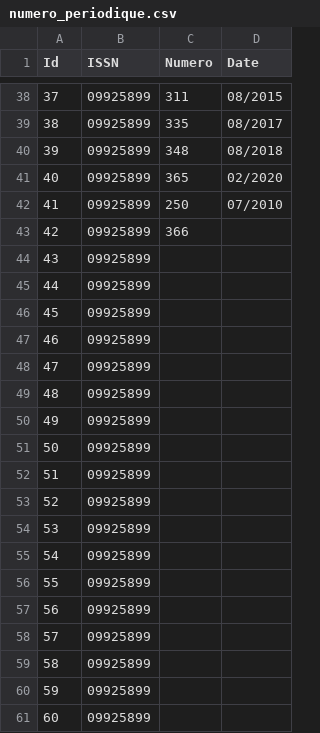
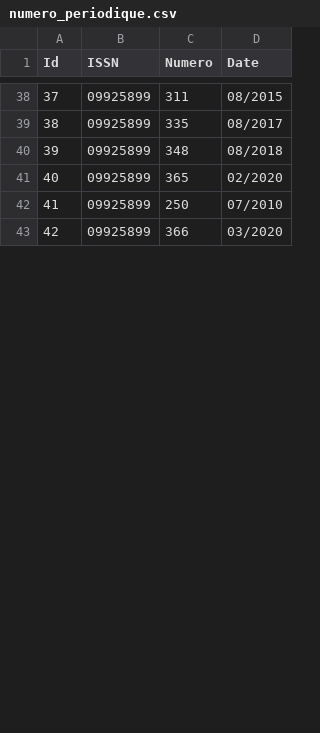
Before and after one commit to mehdimunim/E-commerce-DB, a CSV file: CSV/numero_periodique.csv, drawn as a sheet; only a part is shown, gaps mark what is left out; the diff covers the shown part only.

Commit message:
Update 71 entries

```diff
--- a/CSV/numero_periodique.csv
+++ b/CSV/numero_periodique.csv
@@ -42,20 +42,2 @@ Id,ISSN," Numero"," Date"
 41,09925899,250,07/2010
-42,09925899,366,
-43,09925899,,
-44,09925899,,
-45,09925899,,
-46,09925899,,
-47,09925899,,
-48,09925899,,
-49,09925899,,
-50,09925899,,
-51,09925899,,
-52,09925899,,
-53,09925899,,
-54,09925899,,
-55,09925899,,
-56,09925899,,
-57,09925899,,
-58,09925899,,
-59,09925899,,
-60,09925899,,
+42,09925899,366,03/2020
```
Also changed, not shown: 29 added rows and 15 removed rows elsewhere in this file, CSV/periodique.csv, 1 other file.
